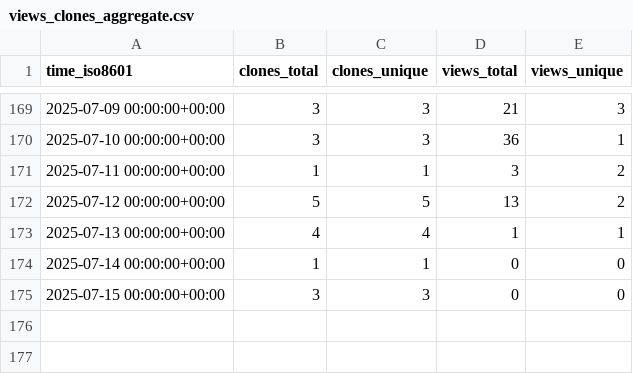
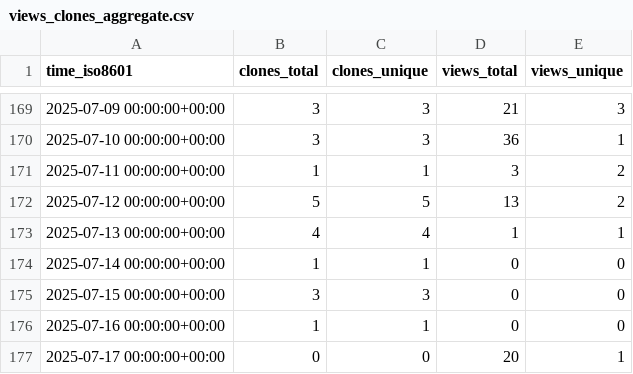
Before and after one commit to christineklli/global-yield-impacts, a CSV file: christineklli/global-yield-impacts/ghrs-data/views_clones_aggregate.csv, drawn as a sheet; only a part is shown, gaps mark what is left out; the diff names each change by its address in the sheet, - before the commit and + after, or states it on an @@ line.

```diff
--- a/christineklli/global-yield-impacts/ghrs-data/views_clones_aggregate.csv
+++ b/christineklli/global-yield-impacts/ghrs-data/views_clones_aggregate.csv
+row 176: 2025-07-16 00:00:00+00:00 | 1 | 1 | 0 | 0
+row 177: 2025-07-17 00:00:00+00:00 | 0 | 0 | 20 | 1
```
Also changed, not shown: 1 other file.
